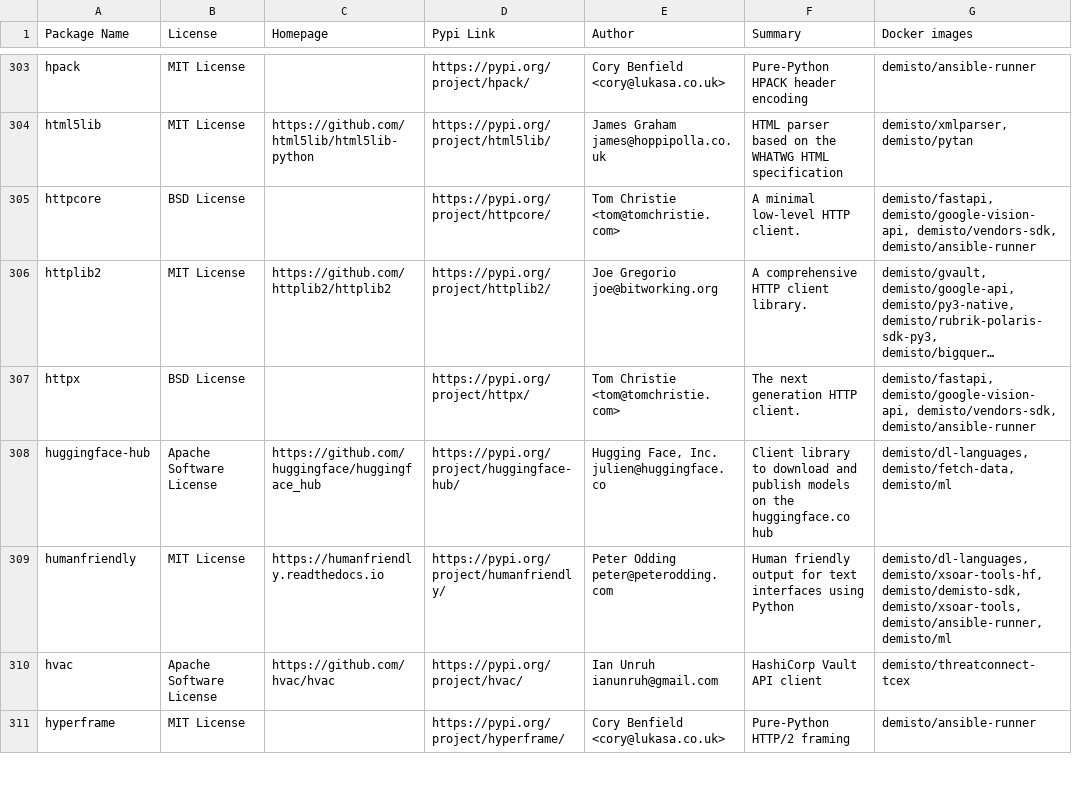
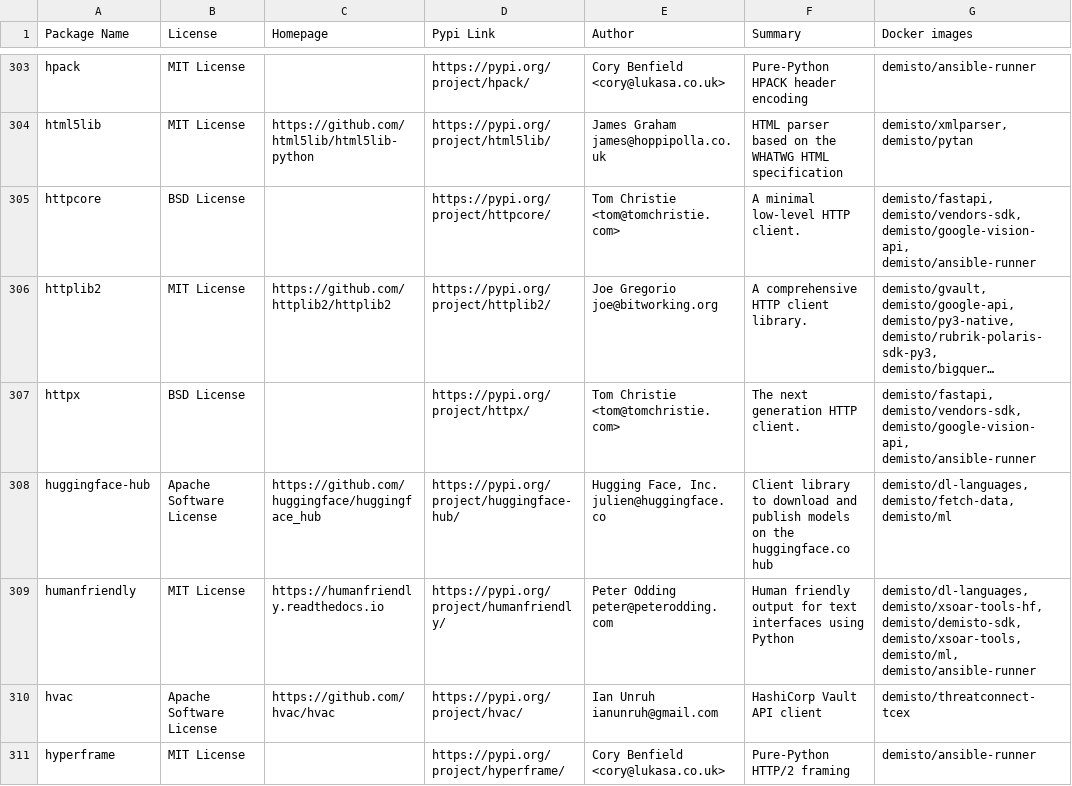
Before and after one commit to demisto/dockerfiles-info, a CSV file: used_packages.csv, drawn as a sheet; only a part is shown, gaps mark what is left out; long unchanged cells end in …; the diff covers the shown part only; the diff names each change by its address in the sheet, - before the commit and + after, or states it on an @@ line.

```diff
--- a/used_packages.csv
+++ b/used_packages.csv
-G305 (Docker images): demisto/fastapi, demisto/google-vision-api, demisto/vendors-sdk, demisto/ansible-runner
+G305 (Docker images): demisto/fastapi, demisto/vendors-sdk, demisto/google-vision-api, demisto/ansible-runner
-G307 (Docker images): demisto/fastapi, demisto/google-vision-api, demisto/vendors-sdk, demisto/ansible-runner
+G307 (Docker images): demisto/fastapi, demisto/vendors-sdk, demisto/google-vision-api, demisto/ansible-runner
-G309 (Docker images): …demisto/demisto-sdk, demisto/xsoar-tools, demisto/ansible-runner, demisto/ml
+G309 (Docker images): …demisto/demisto-sdk, demisto/xsoar-tools, demisto/ml, demisto/ansible-runner
```
Also changed, not shown: 1 added row, 1 moved row and 99 edited cells elsewhere in this file, 12 other files.
